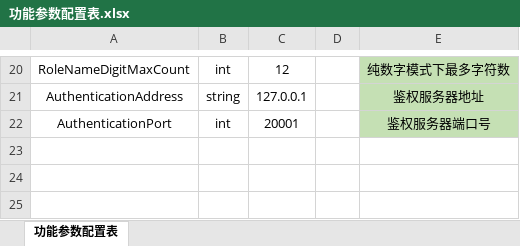
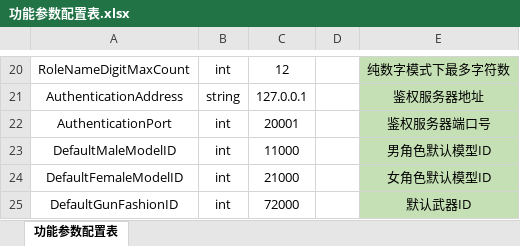
Before and after one commit to csy7749/DGame, an Excel workbook: GameConfig/Datas/通用/功能参数配置表.xlsx, sheet 功能参数配置表, drawn as a sheet; only a part is shown, gaps mark what is left out; values as stored, in another font and other column widths than the file's, no borders; the diff names each change by its address in the sheet, - before the commit and + after, or states it on an @@ line.

```diff
--- a/GameConfig/Datas/通用/功能参数配置表.xlsx (sheet 功能参数配置表)
+++ b/GameConfig/Datas/通用/功能参数配置表.xlsx (sheet 功能参数配置表)
+row 23: DefaultMaleModelID | int | 11000 |  | 男角色默认模型ID
+row 24: DefaultFemaleModelID | int | 21000 |  | 女角色默认模型ID
+row 25: DefaultGunFashionID | int | 72000 |  | 默认武器ID
```
Also changed, not shown: 13 other files.
